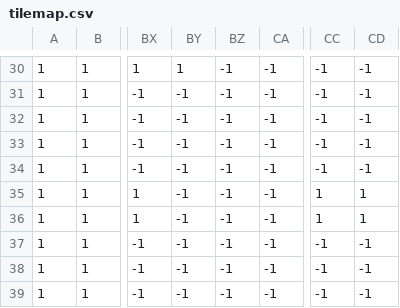
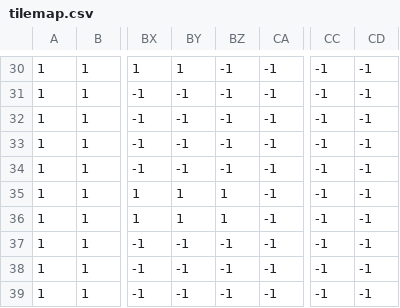
Before and after one commit to monkariarti/algus_game, a CSV file: tilemap.csv, drawn as a sheet; only a part is shown, gaps mark what is left out; the diff names each change by its address in the sheet, - before the commit and + after, or states it on an @@ line.

```diff
--- a/tilemap.csv
+++ b/tilemap.csv
-BY35:BY36: -1
+BY35:BY36: 1
-BZ35:BZ36: -1
+BZ35:BZ36: 1
-CC35:CC36: 1
+CC35:CC36: -1
-CD35:CD36: 1
+CD35:CD36: -1
```
Also changed, not shown: 7 other files.
